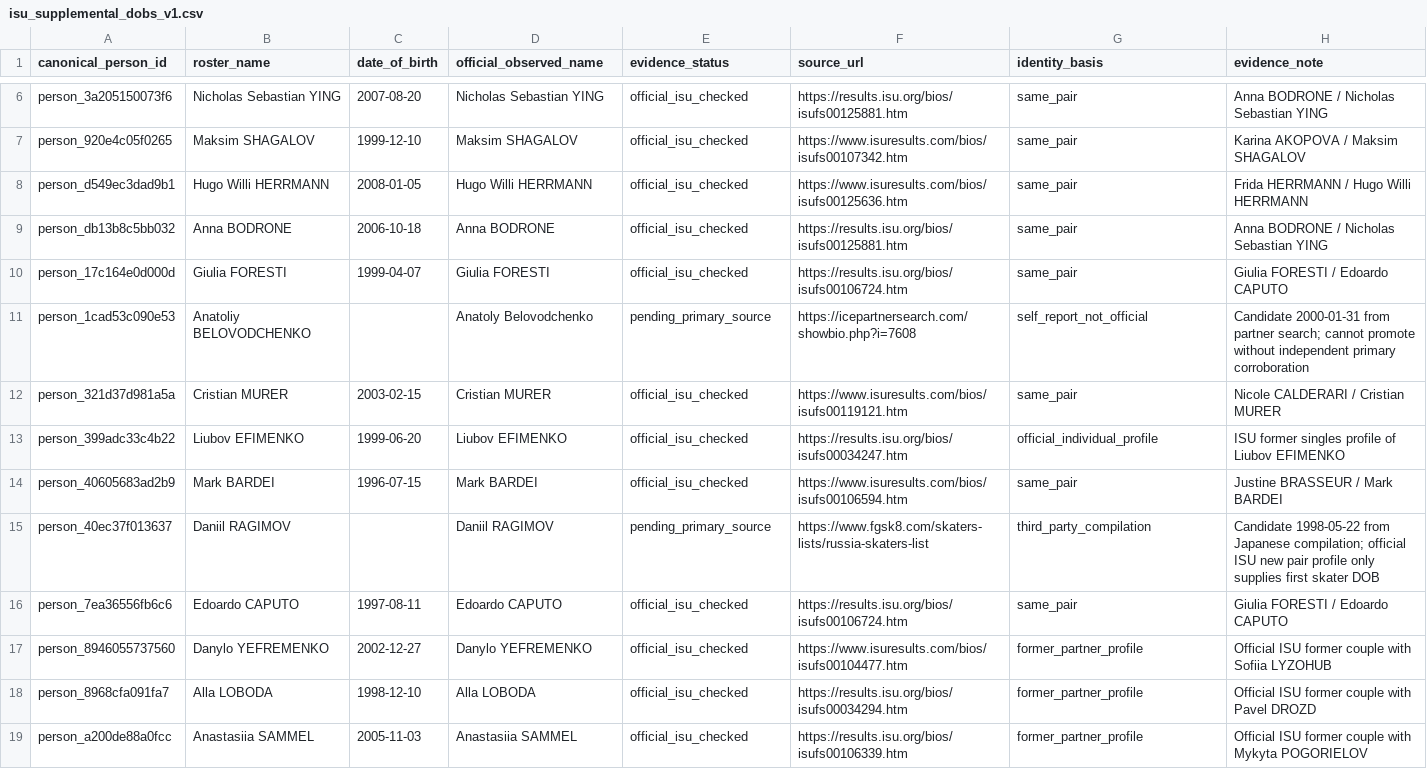
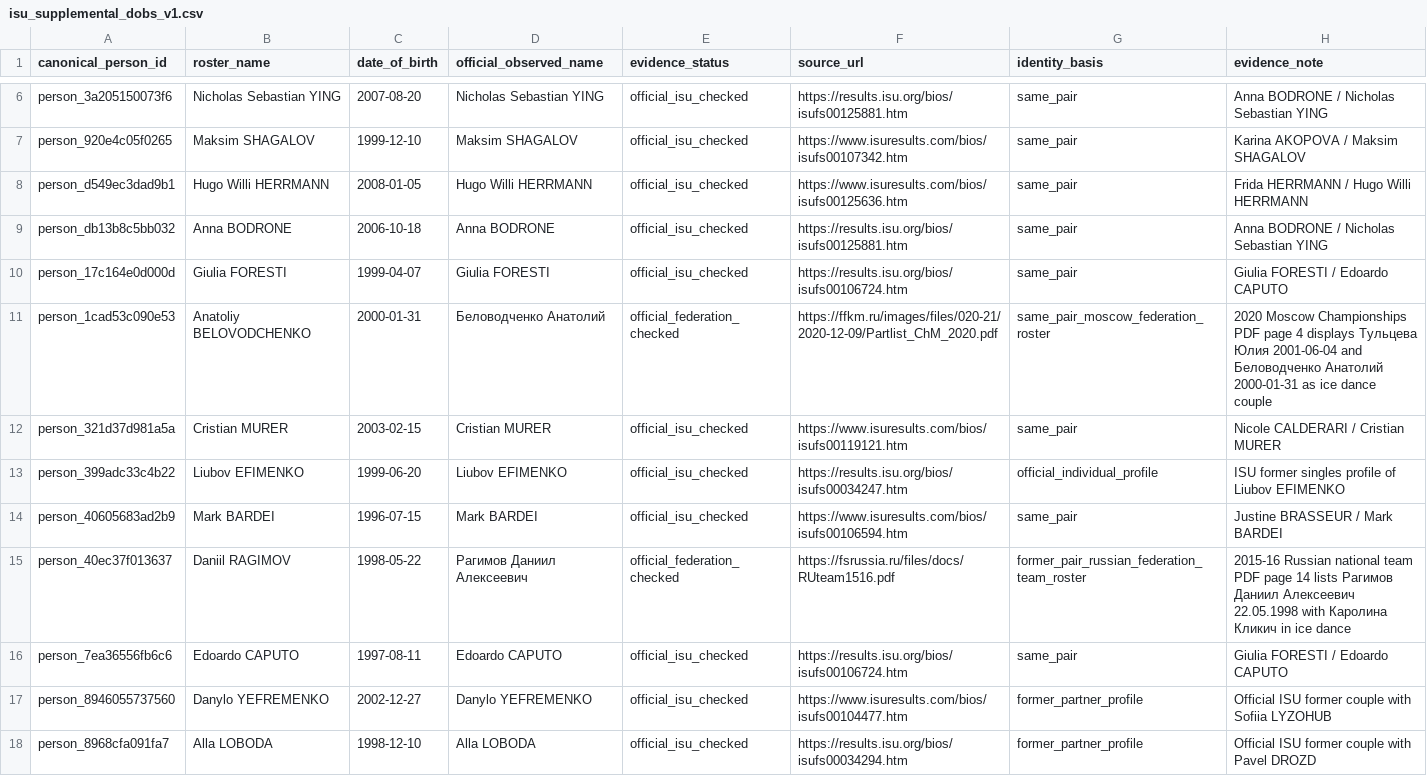
Before and after one commit to agenhcx/doubles, a CSV file: data/adjudications/isu_supplemental_dobs_v1.csv, drawn as a sheet; only a part is shown, gaps mark what is left out; the shorter side is filled out with more unchanged rows.

Commit message:
Upgrade last two DOBs to official skating federation PDF evidence

```diff
--- a/data/adjudications/isu_supplemental_dobs_v1.csv
+++ b/data/adjudications/isu_supplemental_dobs_v1.csv
@@ -10,3 +10,3 @@ person_db13b8c5bb032,Anna BODRONE,2006-10-18,Anna BODRONE,official_isu_checked,h
 person_17c164e0d000d,Giulia FORESTI,1999-04-07,Giulia FORESTI,official_isu_checked,https://results.isu.org/bios/isufs00106724.htm,same_pair,Giulia FORESTI / Edoardo CAPUTO
-person_1cad53c090e53,Anatoliy BELOVODCHENKO,,Anatoly Belovodchenko,pending_primary_source,https://icepartnersearch.com/showbio.php?i=7608,self_report_not_official,Candidate 2000-01-31 from partner search; cannot promote without independent primary corroboration
+person_1cad53c090e53,Anatoliy BELOVODCHENKO,2000-01-31,Беловодченко Анатолий,official_federation_checked,https://ffkm.ru/images/files/020-21/2020-12-09/Partlist_ChM_2020.pdf,same_pair_moscow_federation_roster,2020 Moscow Championships PDF page 4 displays Тульцева Юлия 2001-06-04 and Беловодченко Анатолий 2000-01-31 as ice dance couple
 person_321d37d981a5a,Cristian MURER,2003-02-15,Cristian MURER,official_isu_checked,https://www.isuresults.com/bios/isufs00119121.htm,same_pair,Nicole CALDERARI / Cristian MURER
@@ -14,3 +14,3 @@ person_399adc33c4b22,Liubov EFIMENKO,1999-06-20,Liubov EFIMENKO,official_isu_che
 person_40605683ad2b9,Mark BARDEI,1996-07-15,Mark BARDEI,official_isu_checked,https://www.isuresults.com/bios/isufs00106594.htm,same_pair,Justine BRASSEUR / Mark BARDEI
-person_40ec37f013637,Daniil RAGIMOV,,Daniil RAGIMOV,pending_primary_source,https://www.fgsk8.com/skaters-lists/russia-skaters-list,third_party_compilation,Candidate 1998-05-22 from Japanese compilation; official ISU new pair profile only supplies first skater DOB
+person_40ec37f013637,Daniil RAGIMOV,1998-05-22,Рагимов Даниил Алексеевич,official_federation_checked,https://fsrussia.ru/files/docs/RUteam1516.pdf,former_pair_russian_federation_team_roster,2015-16 Russian national team PDF page 14 lists Рагимов Даниил Алексеевич 22.05.1998 with Каролина Кликич in ice dance
 person_7ea36556fb6c6,Edoardo CAPUTO,1997-08-11,Edoardo CAPUTO,official_isu_checked,https://results.isu.org/bios/isufs00106724.htm,same_pair,Giulia FORESTI / Edoardo CAPUTO
```
